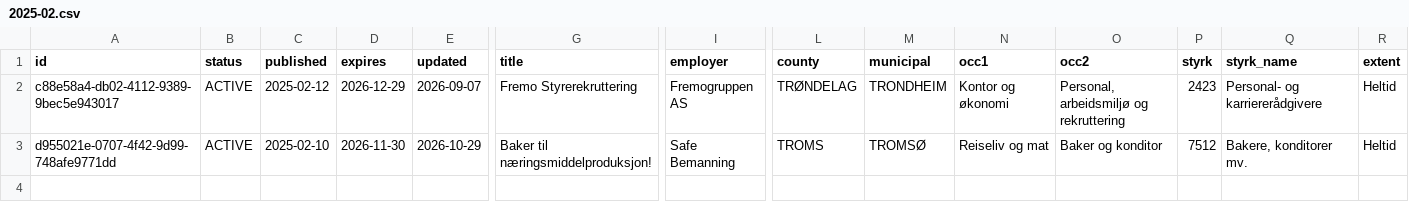
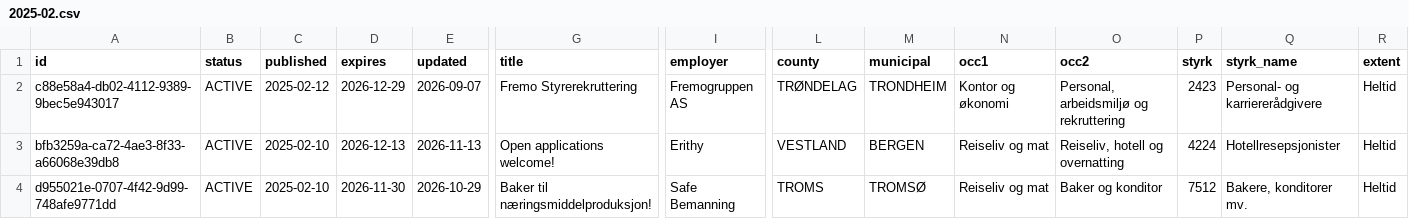
Before and after one commit to nghiaphuong/norway-job-market, a CSV file: data/ads/2025-02.csv, drawn as a sheet; only a part is shown, gaps mark what is left out; rows hold the shown columns only; the diff names each change by its address in the sheet, - before the commit and + after, or states it on an @@ line.

```diff
--- a/data/ads/2025-02.csv
+++ b/data/ads/2025-02.csv
+row 3: bfb3259a-ca72-4ae3-8f33-a66068e39db8 | ACTIVE | 2025-02-10 | 2026-12-13 | 2026-11-13 | Open applications welcome! | Erithy | VESTLAND | BERGEN | Reiseliv og mat | Reiseliv, hotell og overnatting | 4224 | Hotellresepsjonister | Heltid
```
Also changed, not shown: data/ads/2026-01.csv, data/ads/2026-05.csv, 14 other files.
